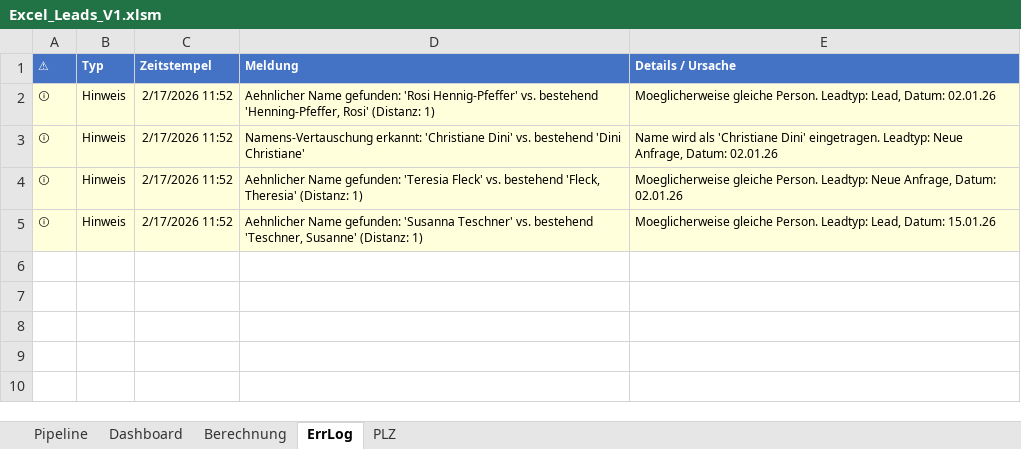
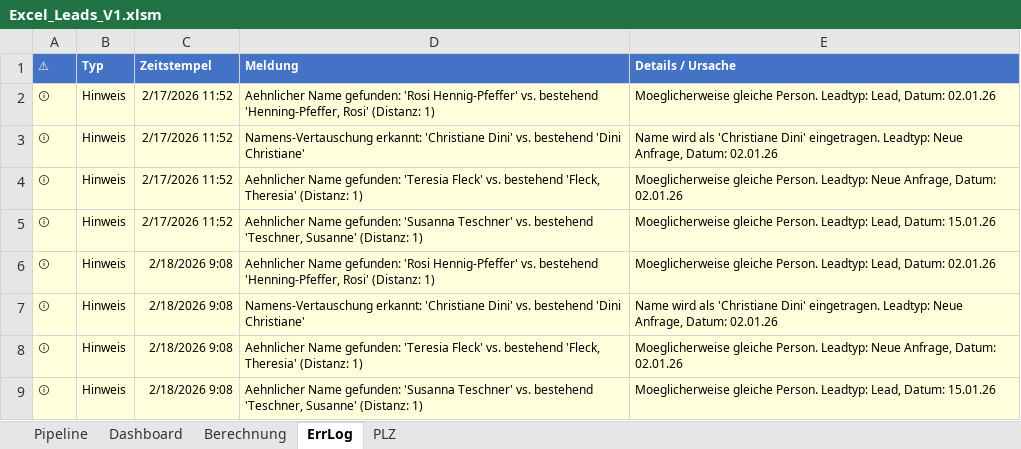
Before and after one commit to SteffenNeumann/Excel_leads, an Excel workbook: Excel_files/Excel_Leads_V1.xlsm, sheet ErrLog, drawn as a sheet; values as stored, in another font and other column widths than the file's, no borders; table styles not drawn; the diff names each change by its address in the sheet, - before the commit and + after, or states it on an @@ line.

Commit message:
fix: Namens-Duplikat blockiert Import (Rogge,Axel vs Axel Rogge)
- CheckAndNormalizeLeadName gibt nameIsDuplicate=True zurück bei:
  * Exakt gleichem Namen nach Normalisierung (Komma-Format)
  * Vorname/Nachname-Vertauschung
- ProcessSingleMessage: Namensprüfung VOR Import, Duplikat=kein Eintrag
- AddLeadRow: nur noch Normalisierung, kein Duplikat-Check mehr
- Levenshtein-Treffer bleiben als Hinweis (kein Block)

```diff
--- a/Excel_files/Excel_Leads_V1.xlsm (sheet ErrLog)
+++ b/Excel_files/Excel_Leads_V1.xlsm (sheet ErrLog)
+row 6: ⓘ | Hinweis | 2/18/2026 9:08 | Aehnlicher Name gefunden: 'Rosi Hennig-Pfeffer' vs. bestehend 'Henning-Pfeffer, Rosi' (Distanz: 1) | Moeglicherweise gleiche Person. Leadtyp: Lead, Datum: 02.01.26
+row 7: ⓘ | Hinweis | 2/18/2026 9:08 | Namens-Vertauschung erkannt: 'Christiane Dini' vs. bestehend 'Dini Christiane' | Name wird als 'Christiane Dini' eingetragen. Leadtyp: Neue Anfrage, Datum: 02.01.26
+row 8: ⓘ | Hinweis | 2/18/2026 9:08 | Aehnlicher Name gefunden: 'Teresia Fleck' vs. bestehend 'Fleck, Theresia' (Distanz: 1) | Moeglicherweise gleiche Person. Leadtyp: Neue Anfrage, Datum: 02.01.26
+row 9: ⓘ | Hinweis | 2/18/2026 9:08 | Aehnlicher Name gefunden: 'Susanna Teschner' vs. bestehend 'Teschner, Susanne' (Distanz: 1) | Moeglicherweise gleiche Person. Leadtyp: Lead, Datum: 15.01.26
```
Also changed, not shown: sheet Pipeline, sheet Dashboard, hidden cells, charts or pictures, 3 other files.
